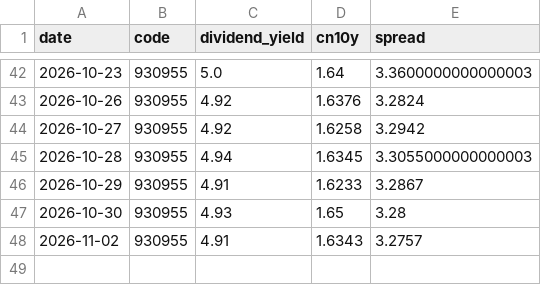
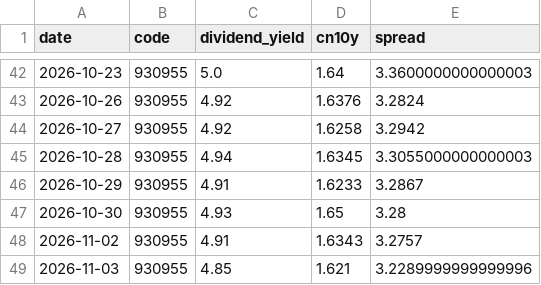
Before and after one commit to ConnieLH/etf-monitor-cloud, a CSV file: history/dividend_yield_history.csv, drawn as a sheet; only a part is shown, gaps mark what is left out; the diff names each change by its address in the sheet, - before the commit and + after, or states it on an @@ line.

```diff
--- a/history/dividend_yield_history.csv
+++ b/history/dividend_yield_history.csv
+row 49: 2026-11-03 | 930955 | 4.85 | 1.621 | 3.2289999999999996
```
Also changed, not shown: history/daily_snapshots.csv.
